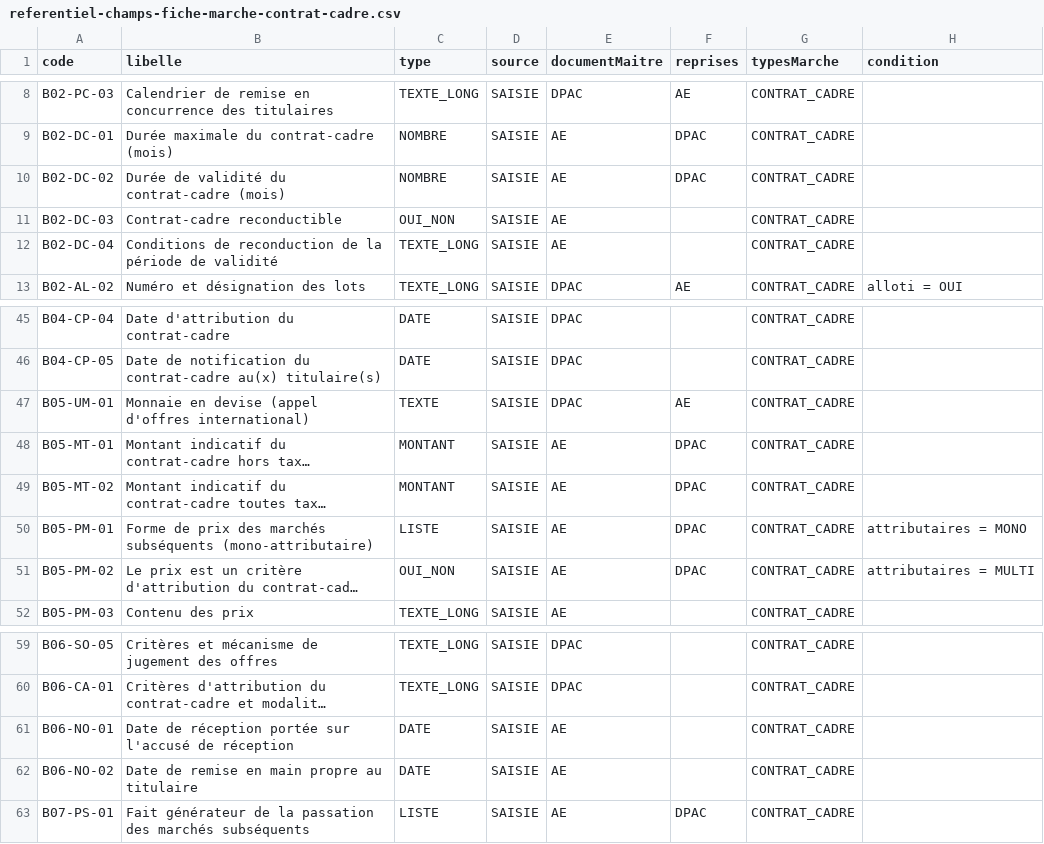
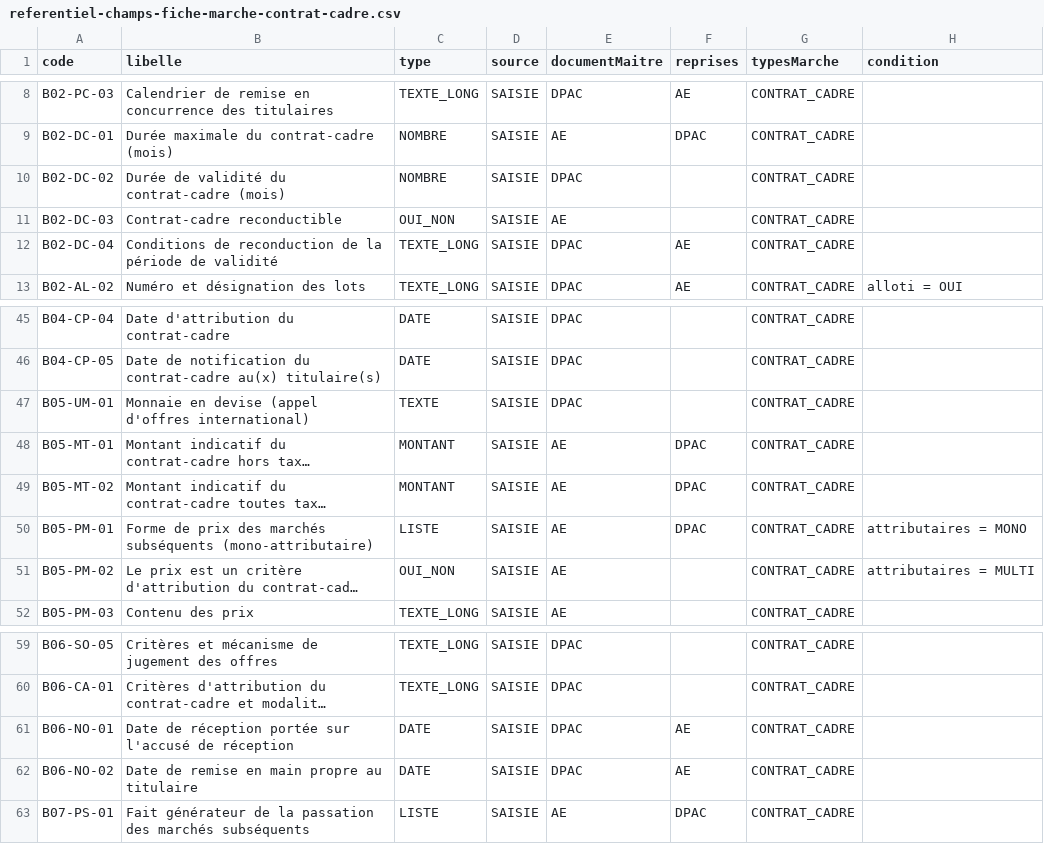
Before and after one commit to lralaitsilanihasy-create/PRS2.0-frontend, a CSV file: docs/referentiel-champs-fiche-marche-contrat-cadre.csv, drawn as a sheet; only a part is shown, gaps mark what is left out; long unchanged cells end in …; the diff names each change by its address in the sheet, - before the commit and + after, or states it on an @@ line.

```diff
--- a/docs/referentiel-champs-fiche-marche-contrat-cadre.csv
+++ b/docs/referentiel-champs-fiche-marche-contrat-cadre.csv
-E10 (documentMaitre): AE
+E10 (documentMaitre): DPAC
-F10 (reprises): DPAC
+F10 (reprises): (empty)
-E12 (documentMaitre): AE
+E12 (documentMaitre): DPAC
-F12 (reprises): (empty)
+F12 (reprises): AE
-F47 (reprises): AE
+F47 (reprises): (empty)
-F51 (reprises): DPAC
+F51 (reprises): (empty)
-E61:E62 (documentMaitre): AE
+E61:E62 (documentMaitre): DPAC
-F61:F62 (reprises): (empty)
+F61:F62 (reprises): AE
```
Also changed, not shown: docs/referentiel-champs-fiche-marche-fournitures.csv.
